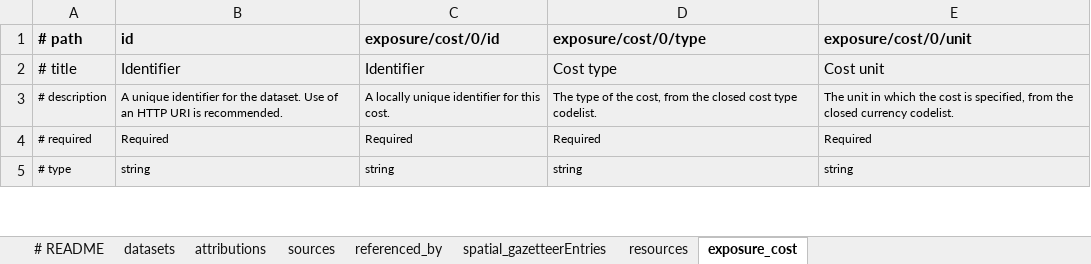
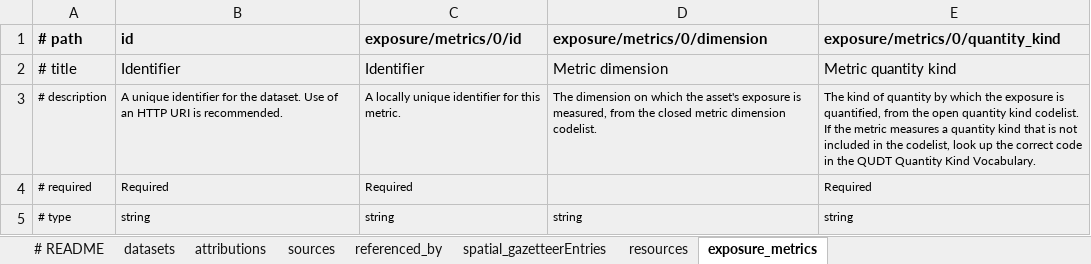
Before and after one commit to GFDRR/rdls-spreadsheet-template, an Excel workbook: templates/exposure.xlsx, sheet exposure_metrics, drawn as a sheet; only a part is shown; values as stored, in another font and other column widths than the file's, no borders; the diff covers the shown part only; the diff names each change by its address in the sheet, - before the commit and + after, or states it on an @@ line.

```diff
--- a/templates/exposure.xlsx (sheet exposure_metrics)
+++ b/templates/exposure.xlsx (sheet exposure_metrics)
-sheet tab: exposure_cost
+sheet tab: exposure_metrics
-C1: exposure/cost/0/id
+C1: exposure/metrics/0/id
-D1: exposure/cost/0/type
+D1: exposure/metrics/0/dimension
-E1: exposure/cost/0/unit
+E1: exposure/metrics/0/quantity_kind
-D2 (exposure/metrics/0/dimension): Cost type
+D2 (exposure/metrics/0/dimension): Metric dimension
-E2 (exposure/metrics/0/quantity_kind): Cost unit
+E2 (exposure/metrics/0/quantity_kind): Metric quantity kind
-C3 (exposure/metrics/0/id): A locally unique identifier for this cost.
+C3 (exposure/metrics/0/id): A locally unique identifier for this metric.
-D3 (exposure/metrics/0/dimension): The type of the cost, from the closed cost type codelist.
+D3 (exposure/metrics/0/dimension): The dimension on which the asset's exposure is measured, from the closed metric dimension codelist.
-E3 (exposure/metrics/0/quantity_kind): The unit in which the cost is specified, from the closed currency codelist.
+E3 (exposure/metrics/0/quantity_kind): The kind of quantity by which the exposure is quantified, from the open quantity kind codelist. If the metric measures a quantity kind that is not included in the codelist, look up the correct code in the QUDT Quantity Kind Vocabulary.
-D4 (exposure/metrics/0/dimension): Required
+D4 (exposure/metrics/0/dimension): (empty)
```
Also changed, not shown: 2 edited cells elsewhere in this sheet, sheet resources, sheet datasets, sheet # README, templates/full.xlsx, templates/hazard.xlsx, 3 other files.
